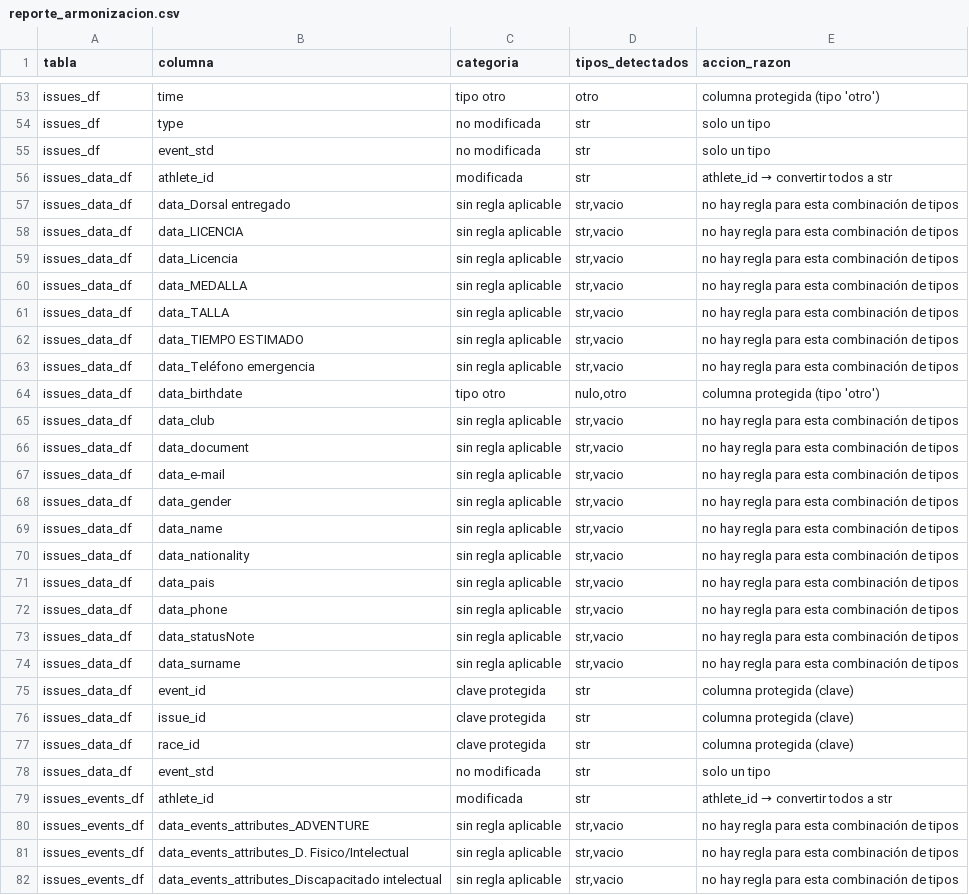
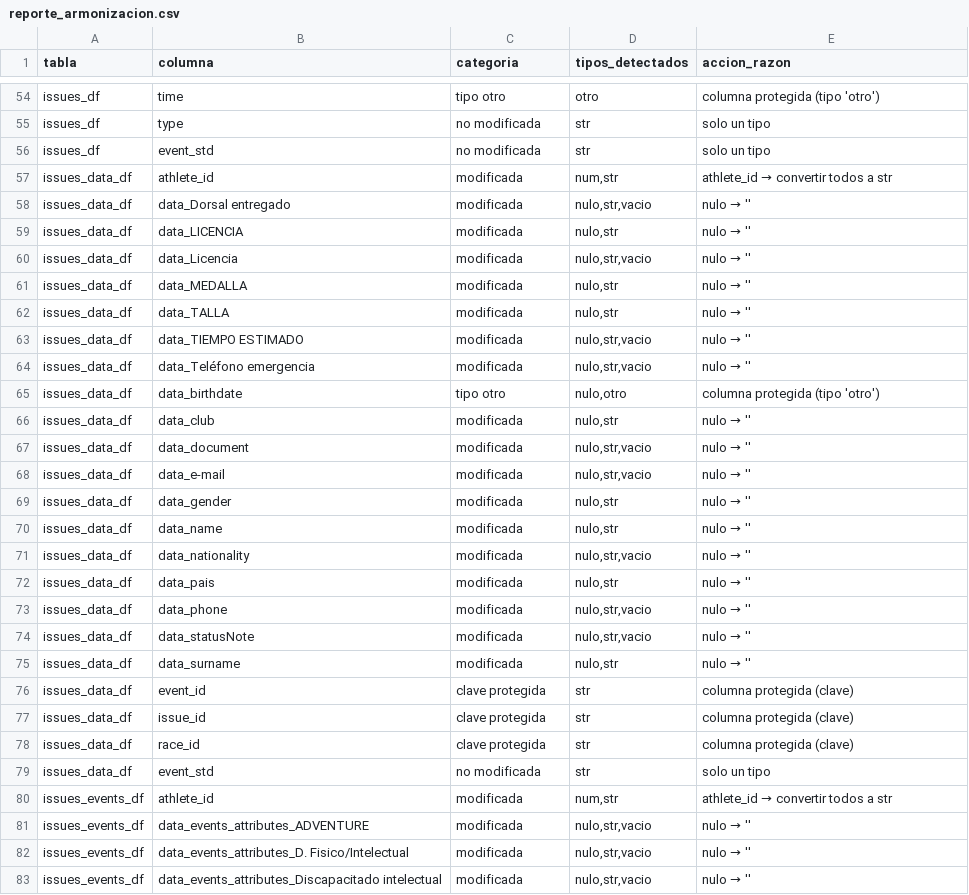
Before and after one commit to Mariosoto709/race_ml_system, a CSV file: TFM_MarioSoto/src/reportes/reporte_armonizacion.csv, drawn as a sheet; only a part is shown, gaps mark what is left out; the diff covers the shown part only.

```diff
--- a/TFM_MarioSoto/src/reportes/reporte_armonizacion.csv
+++ b/TFM_MarioSoto/src/reportes/reporte_armonizacion.csv
@@ -55,21 +56,21 @@ issues_df,type,no modificada,str,solo un tipo
 issues_df,event_std,no modificada,str,solo un tipo
-issues_data_df,athlete_id,modificada,str,athlete_id → convertir todos a str
-issues_data_df,data_Dorsal entregado,sin regla aplicable,"str,vacio",no hay regla para esta combinación de tipos
-issues_data_df,data_LICENCIA,sin regla aplicable,"str,vacio",no hay regla para esta combinación de tipos
-issues_data_df,data_Licencia,sin regla aplicable,"str,vacio",no hay regla para esta combinación de tipos
-issues_data_df,data_MEDALLA,sin regla aplicable,"str,vacio",no hay regla para esta combinación de tipos
-issues_data_df,data_TALLA,sin regla aplicable,"str,vacio",no hay regla para esta combinación de tipos
-issues_data_df,data_TIEMPO ESTIMADO,sin regla aplicable,"str,vacio",no hay regla para esta combinación de tipos
-issues_data_df,data_Teléfono emergencia,sin regla aplicable,"str,vacio",no hay regla para esta combinación de tipos
+issues_data_df,athlete_id,modificada,"num,str",athlete_id → convertir todos a str
+issues_data_df,data_Dorsal entregado,modificada,"nulo,str,vacio",nulo → ''
+issues_data_df,data_LICENCIA,modificada,"nulo,str",nulo → ''
+issues_data_df,data_Licencia,modificada,"nulo,str,vacio",nulo → ''
+issues_data_df,data_MEDALLA,modificada,"nulo,str",nulo → ''
+issues_data_df,data_TALLA,modificada,"nulo,str",nulo → ''
+issues_data_df,data_TIEMPO ESTIMADO,modificada,"nulo,str,vacio",nulo → ''
+issues_data_df,data_Teléfono emergencia,modificada,"nulo,str,vacio",nulo → ''
 issues_data_df,data_birthdate,tipo otro,"nulo,otro",columna protegida (tipo 'otro')
-issues_data_df,data_club,sin regla aplicable,"str,vacio",no hay regla para esta combinación de tipos
-issues_data_df,data_document,sin regla aplicable,"str,vacio",no hay regla para esta combinación de tipos
-issues_data_df,data_e-mail,sin regla aplicable,"str,vacio",no hay regla para esta combinación de tipos
-issues_data_df,data_gender,sin regla aplicable,"str,vacio",no hay regla para esta combinación de tipos
-issues_data_df,data_name,sin regla aplicable,"str,vacio",no hay regla para esta combinación de tipos
-issues_data_df,data_nationality,sin regla aplicable,"str,vacio",no hay regla para esta combinación de tipos
-issues_data_df,data_pais,sin regla aplicable,"str,vacio",no hay regla para esta combinación de tipos
-issues_data_df,data_phone,sin regla aplicable,"str,vacio",no hay regla para esta combinación de tipos
-issues_data_df,data_statusNote,sin regla aplicable,"str,vacio",no hay regla para esta combinación de tipos
-issues_data_df,data_surname,sin regla aplicable,"str,vacio",no hay regla para esta combinación de tipos
+issues_data_df,data_club,modificada,"nulo,str",nulo → ''
+issues_data_df,data_document,modificada,"nulo,str,vacio",nulo → ''
+issues_data_df,data_e-mail,modificada,"nulo,str,vacio",nulo → ''
+issues_data_df,data_gender,modificada,"nulo,str",nulo → ''
+issues_data_df,data_name,modificada,"nulo,str",nulo → ''
+issues_data_df,data_nationality,modificada,"nulo,str,vacio",nulo → ''
+issues_data_df,data_pais,modificada,"nulo,str",nulo → ''
+issues_data_df,data_phone,modificada,"nulo,str,vacio",nulo → ''
+issues_data_df,data_statusNote,modificada,"nulo,str,vacio",nulo → ''
+issues_data_df,data_surname,modificada,"nulo,str",nulo → ''
 issues_data_df,event_id,clave protegida,str,columna protegida (clave)
@@ -78,5 +79,5 @@ issues_data_df,race_id,clave protegida,str,columna protegida (clave)
 issues_data_df,event_std,no modificada,str,solo un tipo
-issues_events_df,athlete_id,modificada,str,athlete_id → convertir todos a str
-issues_events_df,data_events_attributes_ADVENTURE,sin regla aplicable,"str,vacio",no hay regla para esta combinación de tipos
-issues_events_df,data_events_attributes_D. Fisico/Intelectual,sin regla aplicable,"str,vacio",no hay regla para esta combinación de tipos
-issues_events_df,data_events_attributes_Discapacitado intelectual,sin regla aplicable,"str,vacio",no hay regla para esta combinación de tipos
+issues_events_df,athlete_id,modificada,"num,str",athlete_id → convertir todos a str
+issues_events_df,data_events_attributes_ADVENTURE,modificada,"nulo,str,vacio",nulo → ''
+issues_events_df,data_events_attributes_D. Fisico/Intelectual,modificada,"nulo,str,vacio",nulo → ''
+issues_events_df,data_events_attributes_Discapacitado intelectual,modificada,"nulo,str,vacio",nulo → ''
```
Also changed, not shown: 2 added rows, 1 removed row and 78 edited cells elsewhere in this file, TFM_MarioSoto/src/reportes/reporte_alertas.csv, TFM_MarioSoto/src/reportes/reporte_tipos.csv, 42 other files.
